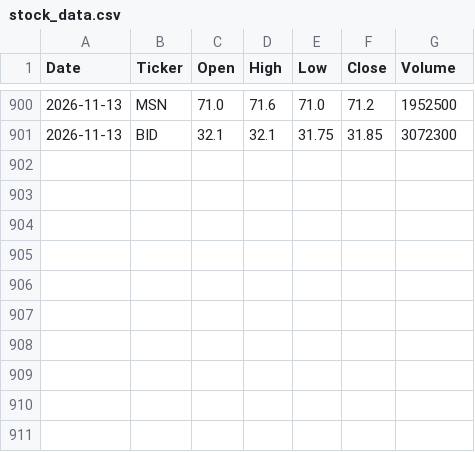
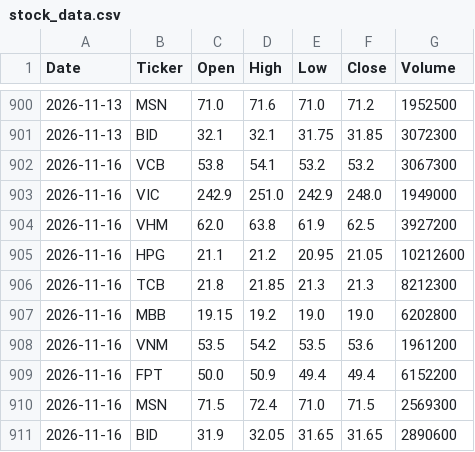
Before and after one commit to ntlquynh/vn-stock-data, a CSV file: data/stock_data.csv, drawn as a sheet; only a part is shown, gaps mark what is left out.

```diff
--- a/data/stock_data.csv
+++ b/data/stock_data.csv
@@ -901 +901,11 @@ Date,Ticker,Open,High,Low,Close,Volume
 2026-11-13,BID,32.1,32.1,31.75,31.85,3072300
+2026-11-16,VCB,53.8,54.1,53.2,53.2,3067300
+2026-11-16,VIC,242.9,251.0,242.9,248.0,1949000
+2026-11-16,VHM,62.0,63.8,61.9,62.5,3927200
+2026-11-16,HPG,21.1,21.2,20.95,21.05,10212600
+2026-11-16,TCB,21.8,21.85,21.3,21.3,8212300
+2026-11-16,MBB,19.15,19.2,19.0,19.0,6202800
+2026-11-16,VNM,53.5,54.2,53.5,53.6,1961200
+2026-11-16,FPT,50.0,50.9,49.4,49.4,6152200
+2026-11-16,MSN,71.5,72.4,71.0,71.5,2569300
+2026-11-16,BID,31.9,32.05,31.65,31.65,2890600
```
Also changed, not shown: 1 other file.
